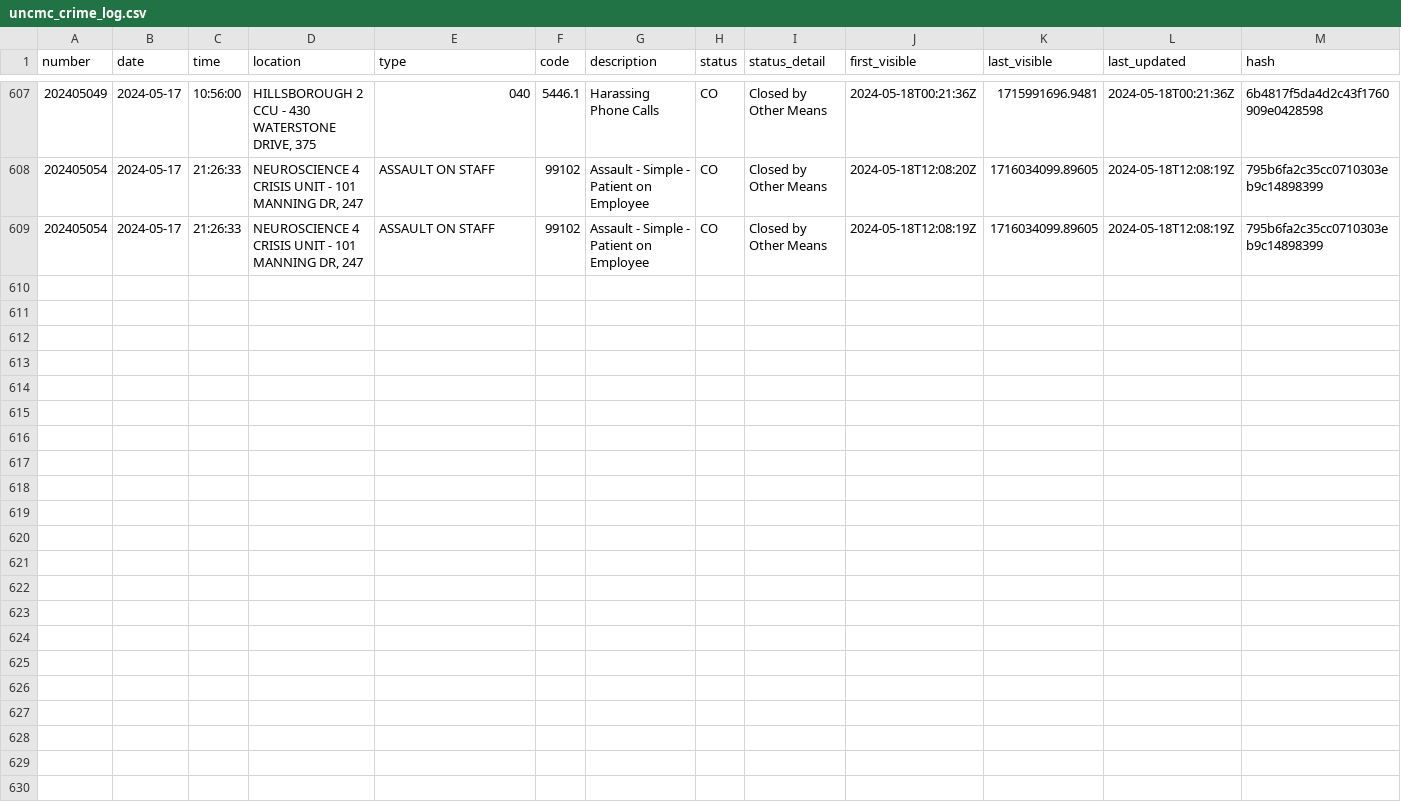
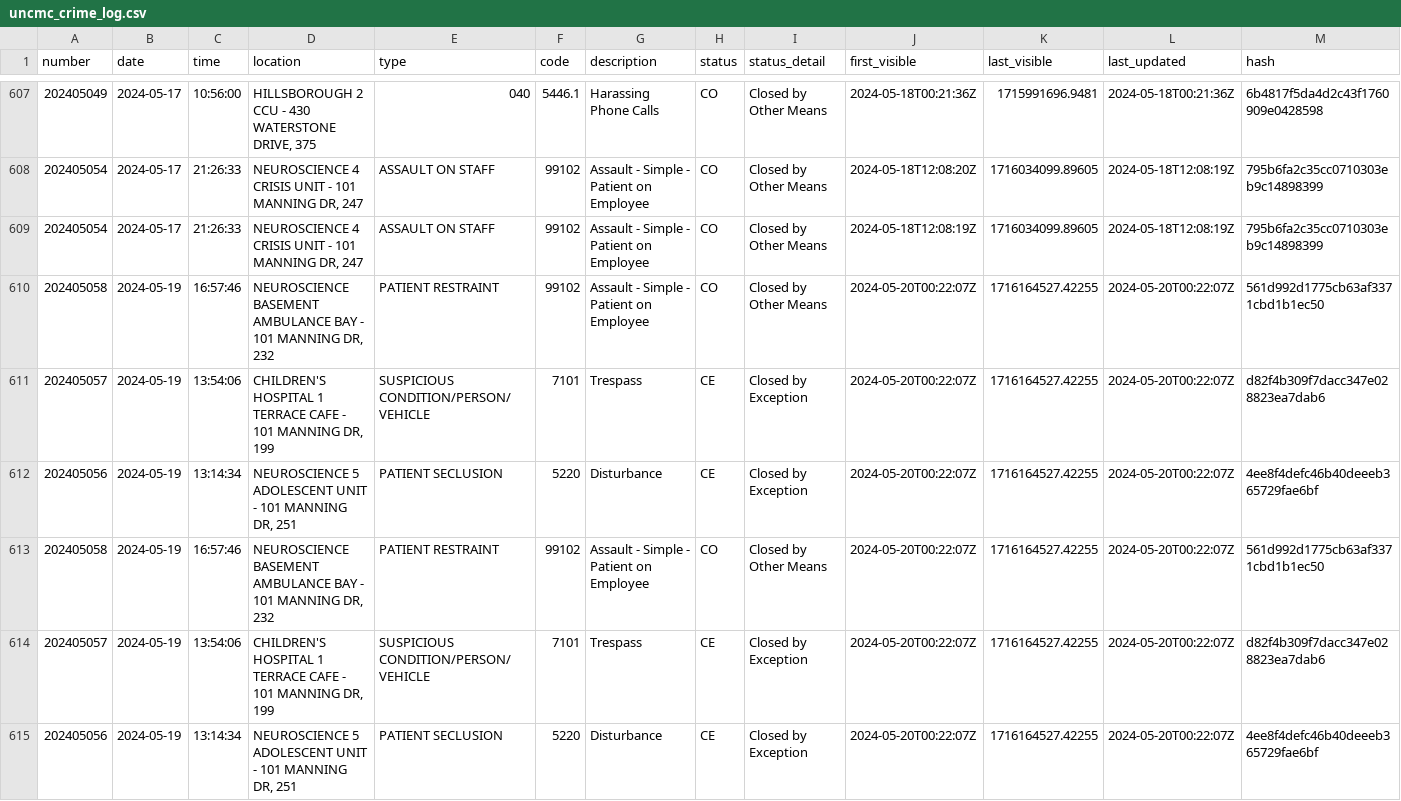
Before and after one commit to mcclatchy-southeast/uhw, a CSV file: data/uncmc_crime_log.csv, drawn as a sheet; only a part is shown, gaps mark what is left out.

Commit message:
New entries in crime log - data updated.

```diff
--- a/data/uncmc_crime_log.csv
+++ b/data/uncmc_crime_log.csv
@@ -609 +609,7 @@ number,date,time,location,type,code,description,status,status_detail,first_visib
 202405054,2024-05-17,21:26:33,"NEUROSCIENCE 4 CRISIS UNIT - 101 MANNING DR, 247",ASSAULT ON STAFF,99102,Assault - Simple - Patient on Employee,CO,Closed by Other Means,2024-05-18T12:08:19Z,1716034099.89605,2024-05-18T12:08:19Z,795b6fa2c35cc0710303eb9c14898399
+202405058,2024-05-19,16:57:46,"NEUROSCIENCE BASEMENT AMBULANCE BAY - 101 MANNING DR, 232",PATIENT RESTRAINT,99102,Assault - Simple - Patient on Employee,CO,Closed by Other Means,2024-05-20T00:22:07Z,1716164527.42255,2024-05-20T00:22:07Z,561d992d1775cb63af3371cbd1b1ec50
+202405057,2024-05-19,13:54:06,"CHILDREN'S HOSPITAL 1 TERRACE CAFE - 101 MANNING DR, 199",SUSPICIOUS CONDITION/PERSON/VEHICLE,7101,Trespass,CE,Closed by Exception,2024-05-20T00:22:07Z,1716164527.42255,2024-05-20T00:22:07Z,d82f4b309f7dacc347e028823ea7dab6
+202405056,2024-05-19,13:14:34,"NEUROSCIENCE 5 ADOLESCENT UNIT - 101 MANNING DR, 251",PATIENT SECLUSION,5220,Disturbance,CE,Closed by Exception,2024-05-20T00:22:07Z,1716164527.42255,2024-05-20T00:22:07Z,4ee8f4defc46b40deeeb365729fae6bf
+202405058,2024-05-19,16:57:46,"NEUROSCIENCE BASEMENT AMBULANCE BAY - 101 MANNING DR, 232",PATIENT RESTRAINT,99102,Assault - Simple - Patient on Employee,CO,Closed by Other Means,2024-05-20T00:22:07Z,1716164527.42255,2024-05-20T00:22:07Z,561d992d1775cb63af3371cbd1b1ec50
+202405057,2024-05-19,13:54:06,"CHILDREN'S HOSPITAL 1 TERRACE CAFE - 101 MANNING DR, 199",SUSPICIOUS CONDITION/PERSON/VEHICLE,7101,Trespass,CE,Closed by Exception,2024-05-20T00:22:07Z,1716164527.42255,2024-05-20T00:22:07Z,d82f4b309f7dacc347e028823ea7dab6
+202405056,2024-05-19,13:14:34,"NEUROSCIENCE 5 ADOLESCENT UNIT - 101 MANNING DR, 251",PATIENT SECLUSION,5220,Disturbance,CE,Closed by Exception,2024-05-20T00:22:07Z,1716164527.42255,2024-05-20T00:22:07Z,4ee8f4defc46b40deeeb365729fae6bf
```
